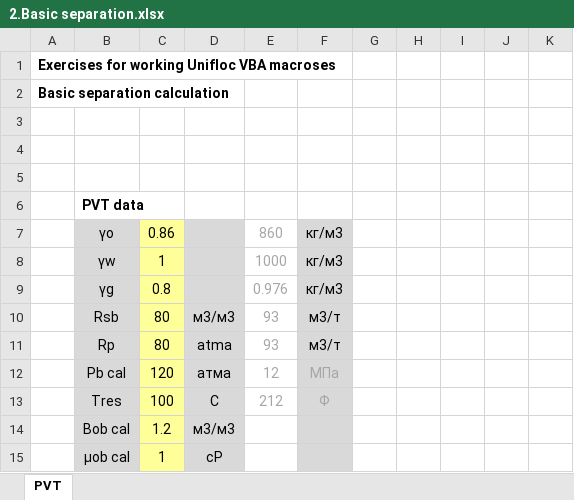
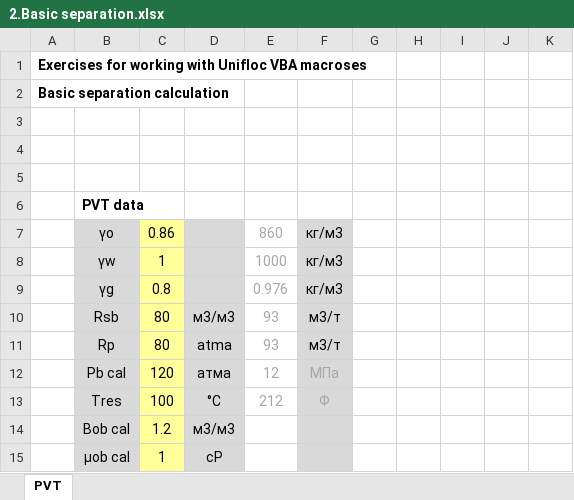
Before and after one commit to unifloc/unifloc_vba, an Excel workbook: Упражнения простые/2.Basic separation.xlsx, sheet PVT, drawn as a sheet; only a part is shown; values as stored, in another font and other column widths than the file's, no borders; charts and pictures not drawn; the diff names each change by its address in the sheet, - before the commit and + after, or states it on an @@ line.

```diff
--- a/Упражнения простые/2.Basic separation.xlsx (sheet PVT)
+++ b/Упражнения простые/2.Basic separation.xlsx (sheet PVT)
-A1: Exercises for working Unifloc VBA macroses
+A1: Exercises for working with Unifloc VBA macroses
-D13: С
+D13: °С
```
Also changed, not shown: Упражнения простые/1.Basic PVT.xlsx, Упражнения простые/3.Basic choke.xlsx, 3 other files.
